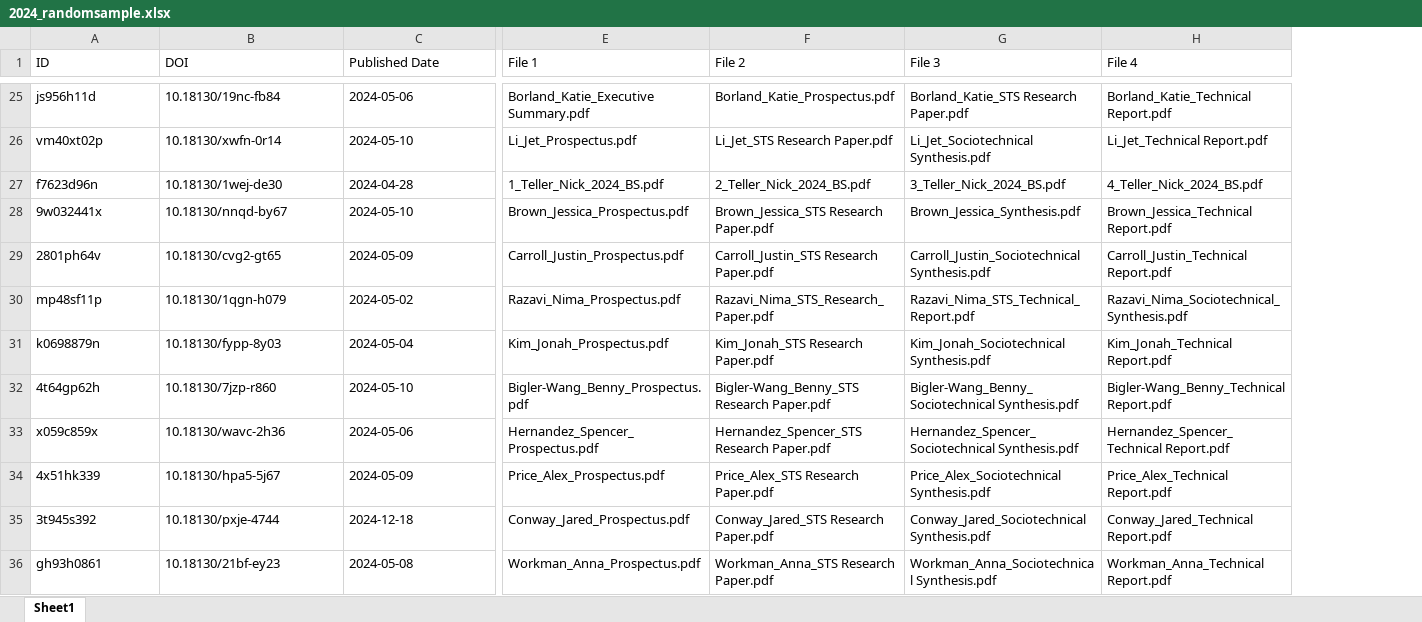
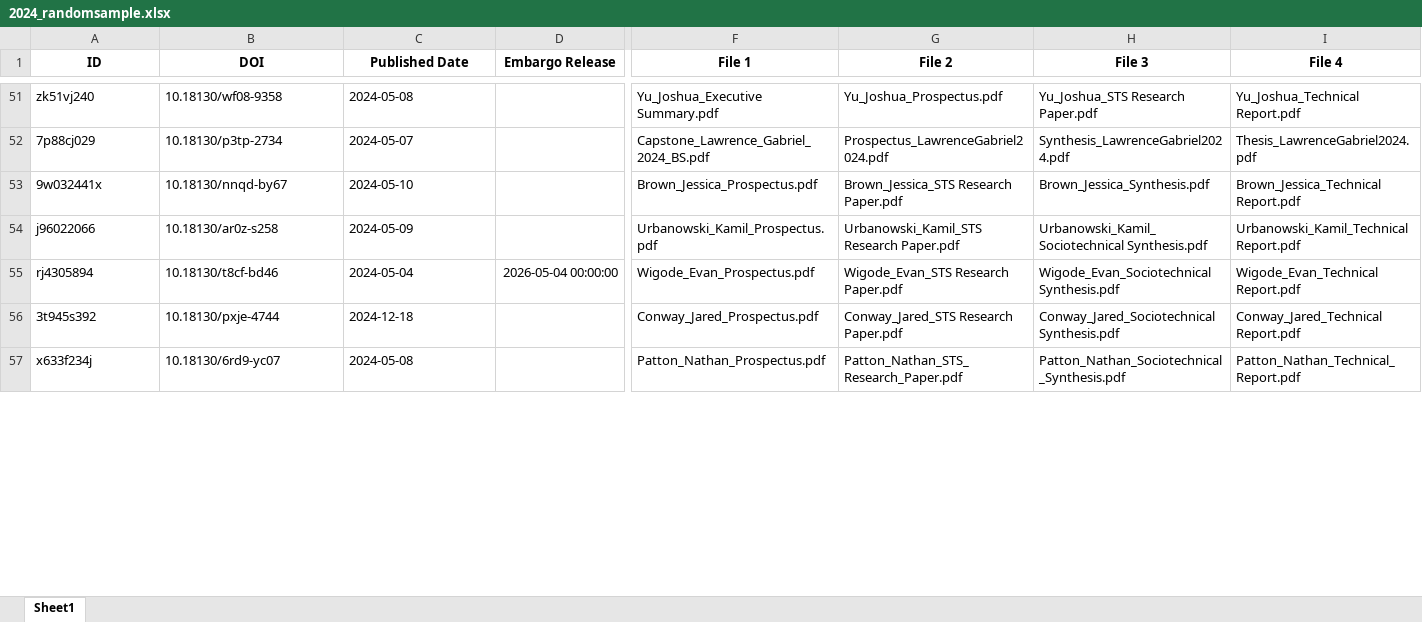
Before and after one commit to epurpur/AI_Citation_Hallucinations, an Excel workbook: files_by_year/2024_randomsample.xlsx, sheet Sheet1, drawn as a sheet; only a part is shown, gaps mark what is left out; values as stored, in another font and other column widths than the file's, no borders; removed rows and columns are numbered as before the commit, all else as after; rows hold the shown columns only; the diff covers the shown part only; the diff names each change by its address in the sheet, - before the commit and + after, or states it on an @@ line.

```diff
--- a/files_by_year/2024_randomsample.xlsx (sheet Sheet1)
+++ b/files_by_year/2024_randomsample.xlsx (sheet Sheet1)
+column D (Embargo Release), row 55: 2026-05-04 00:00:00
@@ A1:C1 bold: off → on, alignment: left → center @@
@@ F1:I1 bold: off → on, alignment: left → center @@
-A51 (ID): js956h11d
+A51 (ID): zk51vj240
-B51 (DOI): 10.18130/19nc-fb84
+B51 (DOI): 10.18130/wf08-9358
-C51 (Published Date): 2024-05-06
+C51 (Published Date): 2024-05-08
-F51 (File 1): Borland_Katie_Executive Summary.pdf
+F51 (File 1): Yu_Joshua_Executive Summary.pdf
-G51 (File 2): Borland_Katie_Prospectus.pdf
+G51 (File 2): Yu_Joshua_Prospectus.pdf
-H51 (File 3): Borland_Katie_STS Research Paper.pdf
+H51 (File 3): Yu_Joshua_STS Research Paper.pdf
-I51 (File 4): Borland_Katie_Technical Report.pdf
+I51 (File 4): Yu_Joshua_Technical Report.pdf
-row 26: vm40xt02p | 10.18130/xwfn-0r14 | 2024-05-10 | Li_Jet_Prospectus.pdf | Li_Jet_STS Research Paper.pdf | Li_Jet_Sociotechnical Synthesis.pdf | Li_Jet_Technical Report.pdf
-row 27: f7623d96n | 10.18130/1wej-de30 | 2024-04-28 | 1_Teller_Nick_2024_BS.pdf | 2_Teller_Nick_2024_BS.pdf | 3_Teller_Nick_2024_BS.pdf | 4_Teller_Nick_2024_BS.pdf
+row 52: 7p88cj029 | 10.18130/p3tp-2734 | 2024-05-07 |  | Capstone_Lawrence_Gabriel_2024_BS.pdf | Prospectus_LawrenceGabriel2024.pdf | Synthesis_LawrenceGabriel2024.pdf | Thesis_LawrenceGabriel2024.pdf
-A54 (ID): 2801ph64v
+A54 (ID): j96022066
-B54 (DOI): 10.18130/cvg2-gt65
+B54 (DOI): 10.18130/ar0z-s258
-F54 (File 1): Carroll_Justin_Prospectus.pdf
+F54 (File 1): Urbanowski_Kamil_Prospectus.pdf
-G54 (File 2): Carroll_Justin_STS Research Paper.pdf
+G54 (File 2): Urbanowski_Kamil_STS Research Paper.pdf
-H54 (File 3): Carroll_Justin_Sociotechnical Synthesis.pdf
+H54 (File 3): Urbanowski_Kamil_Sociotechnical Synthesis.pdf
-I54 (File 4): Carroll_Justin_Technical Report.pdf
+I54 (File 4): Urbanowski_Kamil_Technical Report.pdf
@@ row 30 moved to row 13: mp48sf11p @@
-A55 (ID): k0698879n
+A55 (ID): rj4305894
-B55 (DOI): 10.18130/fypp-8y03
+B55 (DOI): 10.18130/t8cf-bd46
-F55 (File 1): Kim_Jonah_Prospectus.pdf
+F55 (File 1): Wigode_Evan_Prospectus.pdf
-G55 (File 2): Kim_Jonah_STS Research Paper.pdf
+G55 (File 2): Wigode_Evan_STS Research Paper.pdf
-H55 (File 3): Kim_Jonah_Sociotechnical Synthesis.pdf
+H55 (File 3): Wigode_Evan_Sociotechnical Synthesis.pdf
-I55 (File 4): Kim_Jonah_Technical Report.pdf
+I55 (File 4): Wigode_Evan_Technical Report.pdf
-row 32: 4t64gp62h | 10.18130/7jzp-r860 | 2024-05-10 | Bigler-Wang_Benny_Prospectus.pdf | Bigler-Wang_Benny_STS Research Paper.pdf | Bigler-Wang_Benny_Sociotechnical Synthesis.pdf | Bigler-Wang_Benny_Technical Report.pdf
-row 33: x059c859x | 10.18130/wavc-2h36 | 2024-05-06 | Hernandez_Spencer_Prospectus.pdf | Hernandez_Spencer_STS Research Paper.pdf | Hernandez_Spencer_Sociotechnical Synthesis.pdf | Hernandez_Spencer_Technical Report.pdf
-row 34: 4x51hk339 | 10.18130/hpa5-5j67 | 2024-05-09 | Price_Alex_Prospectus.pdf | Price_Alex_STS Research Paper.pdf | Price_Alex_Sociotechnical Synthesis.pdf | Price_Alex_Technical Report.pdf
-A57 (ID): gh93h0861
+A57 (ID): x633f234j
-B57 (DOI): 10.18130/21bf-ey23
+B57 (DOI): 10.18130/6rd9-yc07
-F57 (File 1): Workman_Anna_Prospectus.pdf
+F57 (File 1): Patton_Nathan_Prospectus.pdf
-G57 (File 2): Workman_Anna_STS Research Paper.pdf
+G57 (File 2): Patton_Nathan_STS_Research_Paper.pdf
-H57 (File 3): Workman_Anna_Sociotechnical Synthesis.pdf
+H57 (File 3): Patton_Nathan_Sociotechnical_Synthesis.pdf
-I57 (File 4): Workman_Anna_Technical Report.pdf
+I57 (File 4): Patton_Nathan_Technical_Report.pdf
```
Also changed, not shown: 38 added rows, 46 removed rows, 2 moved rows, 59 edited cells and cell formats elsewhere in this sheet, files_by_year/2020_randomsample.xlsx, files_by_year/2021_randomsample.xlsx, 4 other files.
